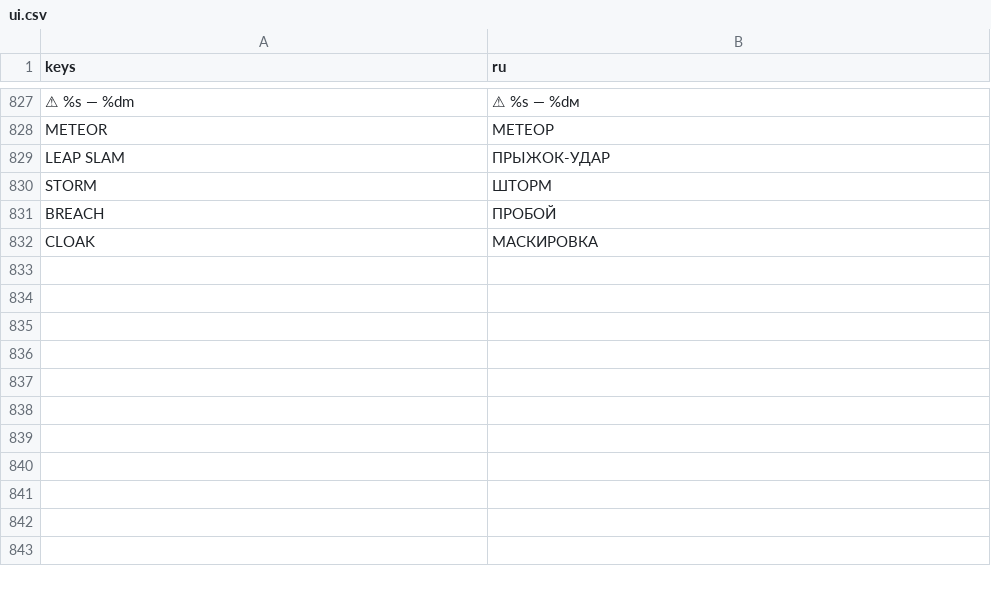
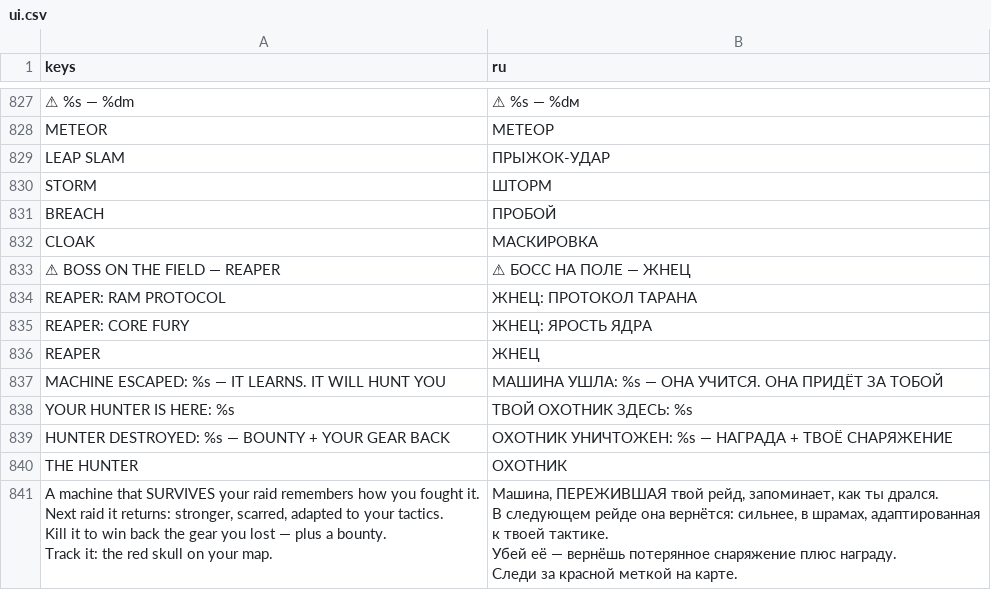
Before and after one commit to ASIMER/hype_game, a CSV file: locale/ui.csv, drawn as a sheet; only a part is shown, gaps mark what is left out; ↵ is a line break in a cell; the diff names each change by its address in the sheet, - before the commit and + after, or states it on an @@ line.

```diff
--- a/locale/ui.csv
+++ b/locale/ui.csv
+row 833: ⚠ BOSS ON THE FIELD — REAPER | ⚠ БОСС НА ПОЛЕ — ЖНЕЦ
+row 834: REAPER: RAM PROTOCOL | ЖНЕЦ: ПРОТОКОЛ ТАРАНА
+row 835: REAPER: CORE FURY | ЖНЕЦ: ЯРОСТЬ ЯДРА
+row 836: REAPER | ЖНЕЦ
+row 837: MACHINE ESCAPED: %s — IT LEARNS. IT WILL HUNT YOU | МАШИНА УШЛА: %s — ОНА УЧИТСЯ. ОНА ПРИДЁТ ЗА ТОБОЙ
+row 838: YOUR HUNTER IS HERE: %s | ТВОЙ ОХОТНИК ЗДЕСЬ: %s
+row 839: HUNTER DESTROYED: %s — BOUNTY + YOUR GEAR BACK | ОХОТНИК УНИЧТОЖЕН: %s — НАГРАДА + ТВОЁ СНАРЯЖЕНИЕ
+row 840: THE HUNTER | ОХОТНИК
+row 841: A machine that SURVIVES your raid remembers how you fought it. ↵ Next raid it returns: stronger, scarred, adapted to your tactics. ↵ Kill it to win back the gear you lost — plus a bounty. ↵ Track it: the red skull on your map. | Машина, ПЕРЕЖИВШАЯ твой рейд, запоминает, как ты дрался. ↵ В следующем рейде она вернётся: сильнее, в шрамах, адаптированная к твоей тактике. ↵ Убей её — вернёшь потерянное снаряжение плюс награду. ↵ Следи за красной меткой на карте.
```
Also changed, not shown: 25 other files.
